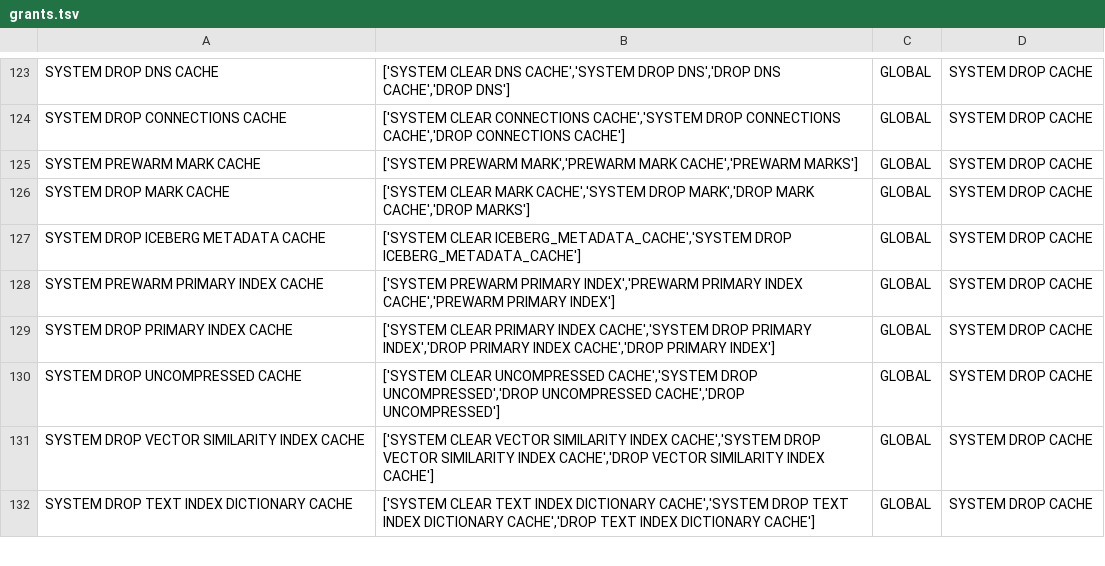
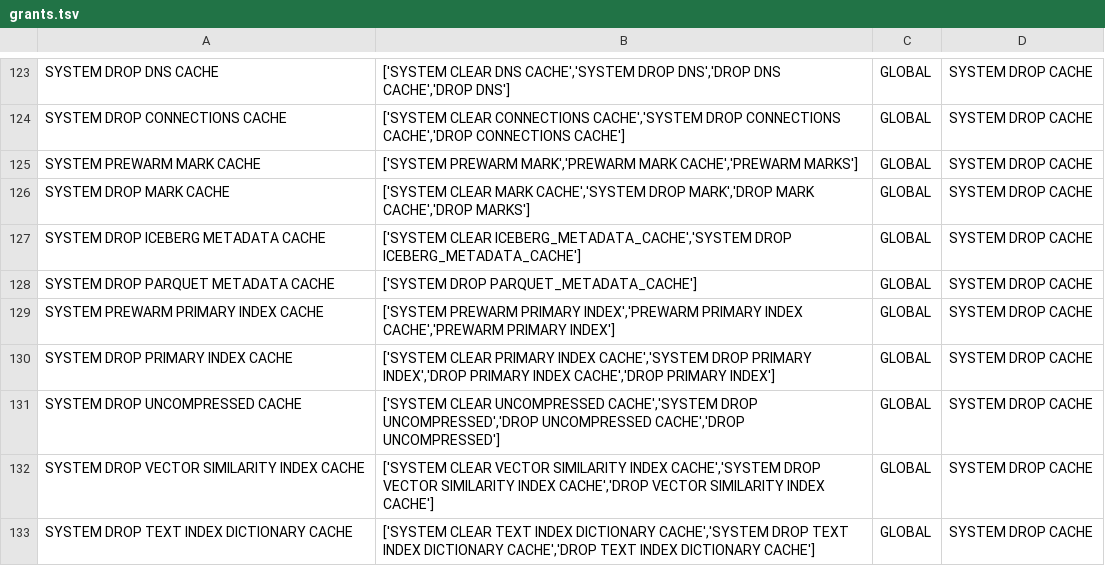
Before and after one commit to ClickHouse/terraform-provider-clickhousedbops, a TSV file: pkg/resource/grantprivilege/grants.tsv, drawn as a sheet; only a part is shown, gaps mark what is left out.

```diff
--- a/pkg/resource/grantprivilege/grants.tsv
+++ b/pkg/resource/grantprivilege/grants.tsv
@@ -127,2 +127,3 @@ SYSTEM DROP MARK CACHE	['SYSTEM CLEAR MARK CACHE','SYSTEM DROP MARK','DROP MARK
 SYSTEM DROP ICEBERG METADATA CACHE	['SYSTEM CLEAR ICEBERG_METADATA_CACHE','SYSTEM DROP ICEBERG_METADATA_CACHE']	GLOBAL	SYSTEM DROP CACHE
+SYSTEM DROP PARQUET METADATA CACHE	['SYSTEM DROP PARQUET_METADATA_CACHE']	GLOBAL	SYSTEM DROP CACHE
 SYSTEM PREWARM PRIMARY INDEX CACHE	['SYSTEM PREWARM PRIMARY INDEX','PREWARM PRIMARY INDEX CACHE','PREWARM PRIMARY INDEX']	GLOBAL	SYSTEM DROP CACHE
```
Also changed, not shown: 14 other files.
